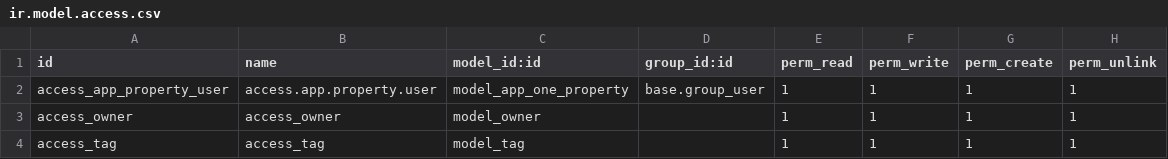
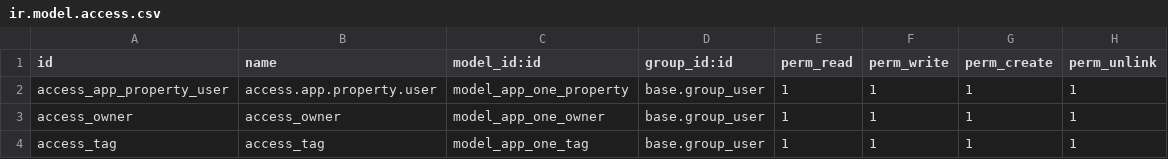
Before and after one commit to Mohamedabdelaziz142/odoo-property-management, a CSV file: custom_addons/app_one/security/ir.model.access.csv, drawn as a sheet.

```diff
--- a/custom_addons/app_one/security/ir.model.access.csv
+++ b/custom_addons/app_one/security/ir.model.access.csv
@@ -2,3 +2,3 @@ id,name,model_id:id,group_id:id,perm_read,perm_write,perm_create,perm_unlink
 access_app_property_user,access.app.property.user,model_app_one_property,base.group_user,1,1,1,1
-access_owner,access_owner,model_owner,,1,1,1,1
-access_tag,access_tag,model_tag,,1,1,1,1
+access_owner,access_owner,model_app_one_owner,base.group_user,1,1,1,1
+access_tag,access_tag,model_app_one_tag,base.group_user,1,1,1,1
```
Also changed, not shown: 12 other files.
